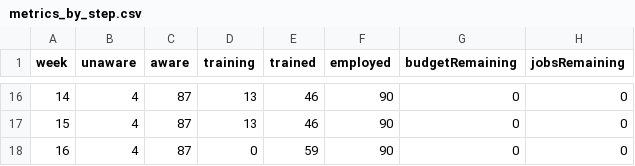
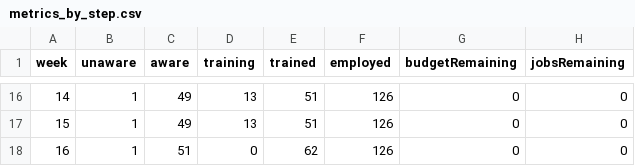
Before and after one commit to AutoNateAI/sim-lab, a CSV file: simulations/workforce-development/city-opportunity-simulator/runs/workforce_001-expanded-outreach-seed42/metrics_by_step.csv, drawn as a sheet; only a part is shown, gaps mark what is left out; the diff covers the shown part only.

```diff
--- a/simulations/workforce-development/city-opportunity-simulator/runs/workforce_001-expanded-outreach-seed42/metrics_by_step.csv
+++ b/simulations/workforce-development/city-opportunity-simulator/runs/workforce_001-expanded-outreach-seed42/metrics_by_step.csv
@@ -16,3 +16,3 @@ week,unaware,aware,training,trained,employed,budgetRemaining,jobsRemaining
-14,4,87,13,46,90,0,0
-15,4,87,13,46,90,0,0
-16,4,87,0,59,90,0,0
+14,1,49,13,51,126,0,0
+15,1,49,13,51,126,0,0
+16,1,51,0,62,126,0,0
```
Also changed, not shown: 63 edited cells elsewhere in this file, simulations/workforce-development/city-opportunity-simulator/runs/workforce_001-baseline-seed42/metrics_by_step.csv, simulations/workforce-development/city-opportunity-simulator/runs/workforce_001-expanded-employer-demand-seed42/metrics_by_step.csv, 48 other files.
